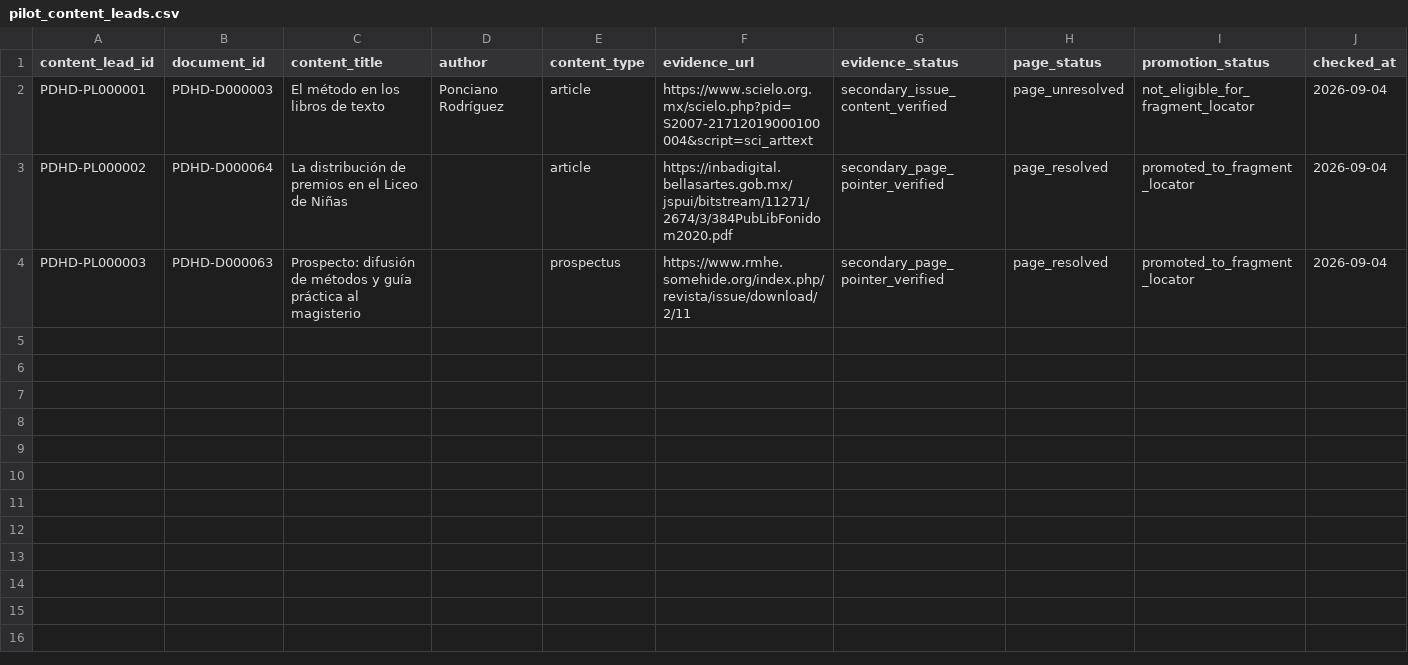
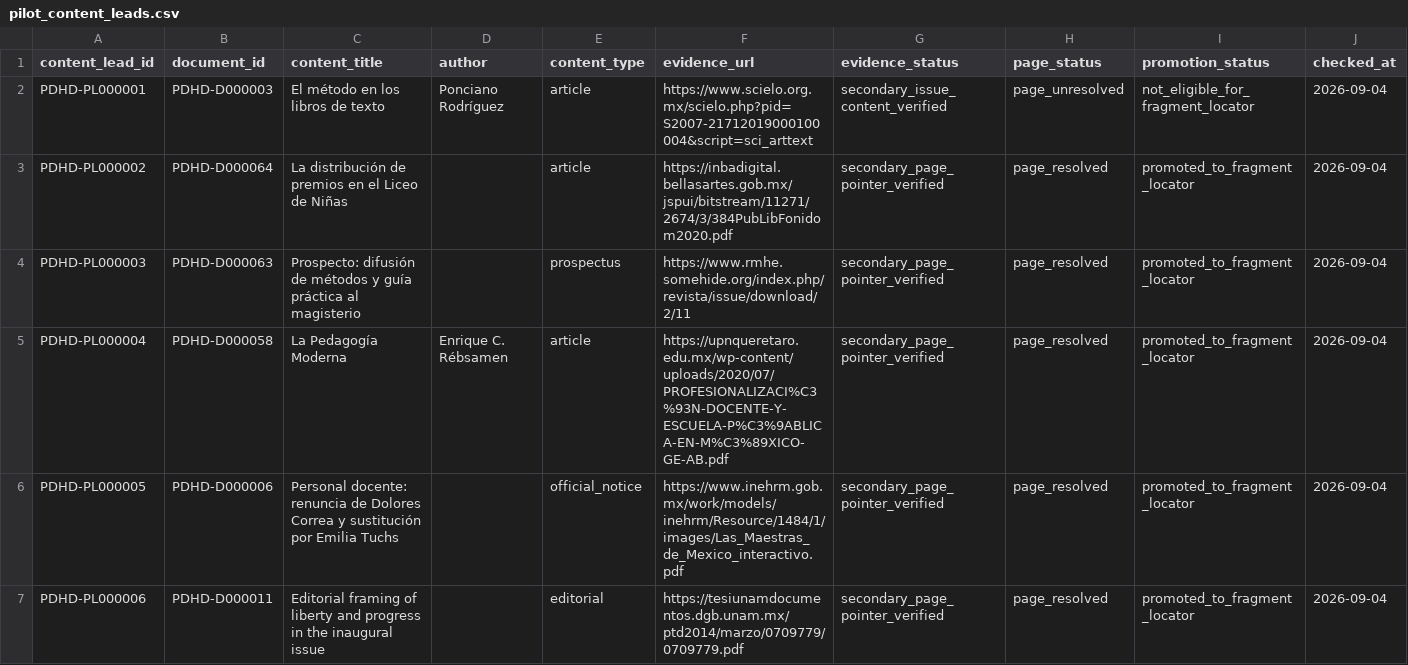
Before and after one commit to fersandovalgtz/practica-docente-historica-digital, a CSV file: data/samples/pilot_content_leads.csv, drawn as a sheet; only a part is shown; rows hold the shown columns only; the diff names each change by its address in the sheet, - before the commit and + after, or states it on an @@ line.

Commit message:
Add page-resolved pedagogical press leads

```diff
--- a/data/samples/pilot_content_leads.csv
+++ b/data/samples/pilot_content_leads.csv
+row 5: PDHD-PL000004 | PDHD-D000058 | La Pedagogía Moderna | Enrique C. Rébsamen | article | https://upnqueretaro.edu.mx/wp-content/uploads/2020/07/PROFESIONALIZACI%C3%93N-DOCENTE-Y-ESCUELA-P%C3%9ABLICA-EN-M%C3%89XICO-GE-AB.pdf | secondary_page_pointer_verified | page_resolved | promoted_to_fragment_locator | 2026-09-04
+row 6: PDHD-PL000005 | PDHD-D000006 | Personal docente: renuncia de Dolores Correa y sustitución por Emilia Tuchs |  | official_notice | https://www.inehrm.gob.mx/work/models/inehrm/Resource/1484/1/images/Las_Maestras_de_Mexico_interactivo.pdf | secondary_page_pointer_verified | page_resolved | promoted_to_fragment_locator | 2026-09-04
+row 7: PDHD-PL000006 | PDHD-D000011 | Editorial framing of liberty and progress in the inaugural issue |  | editorial | https://tesiunamdocumentos.dgb.unam.mx/ptd2014/marzo/0709779/0709779.pdf | secondary_page_pointer_verified | page_resolved | promoted_to_fragment_locator | 2026-09-04
```
